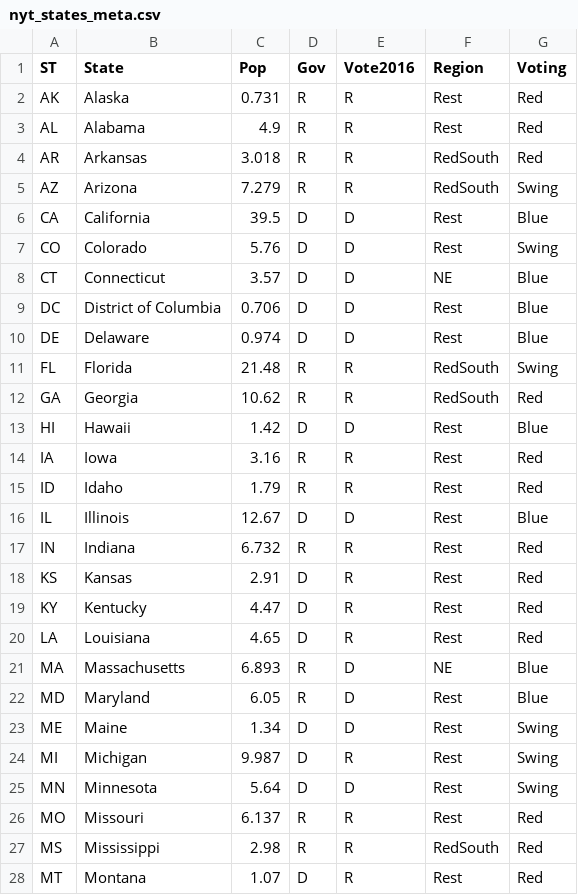
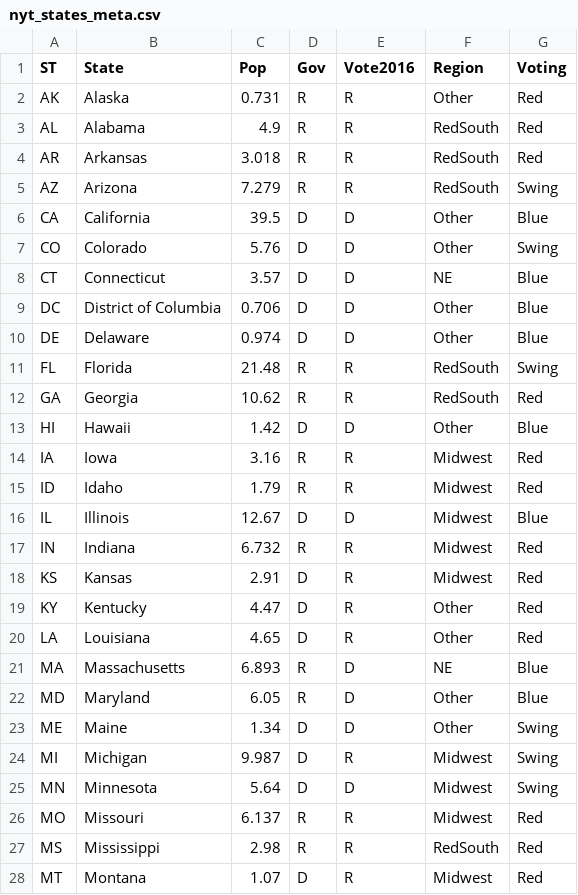
Before and after one commit to PatrickDRusk/covid, a CSV file: notebooks/nyt_states_meta.csv, drawn as a sheet; only a part is shown; the diff covers the shown part only.

Commit message:
Checkpointing latest notebooks/data

```diff
--- a/notebooks/nyt_states_meta.csv
+++ b/notebooks/nyt_states_meta.csv
@@ -1,28 +1,28 @@
 ST,State,Pop,Gov,Vote2016,Region,Voting
-AK,Alaska,0.731,R,R,Rest,Red
-AL,Alabama,4.9,R,R,Rest,Red
+AK,Alaska,0.731,R,R,Other,Red
+AL,Alabama,4.9,R,R,RedSouth,Red
 AR,Arkansas,3.018,R,R,RedSouth,Red
 AZ,Arizona,7.279,R,R,RedSouth,Swing
-CA,California,39.5,D,D,Rest,Blue
-CO,Colorado,5.76,D,D,Rest,Swing
+CA,California,39.5,D,D,Other,Blue
+CO,Colorado,5.76,D,D,Other,Swing
 CT,Connecticut,3.57,D,D,NE,Blue
-DC,District of Columbia,0.706,D,D,Rest,Blue
-DE,Delaware,0.974,D,D,Rest,Blue
+DC,District of Columbia,0.706,D,D,Other,Blue
+DE,Delaware,0.974,D,D,Other,Blue
 FL,Florida,21.48,R,R,RedSouth,Swing
 GA,Georgia,10.62,R,R,RedSouth,Red
-HI,Hawaii,1.42,D,D,Rest,Blue
-IA,Iowa,3.16,R,R,Rest,Red
-ID,Idaho,1.79,R,R,Rest,Red
-IL,Illinois,12.67,D,D,Rest,Blue
-IN,Indiana,6.732,R,R,Rest,Red
-KS,Kansas,2.91,D,R,Rest,Red
-KY,Kentucky,4.47,D,R,Rest,Red
-LA,Louisiana,4.65,D,R,Rest,Red
+HI,Hawaii,1.42,D,D,Other,Blue
+IA,Iowa,3.16,R,R,Midwest,Red
+ID,Idaho,1.79,R,R,Midwest,Red
+IL,Illinois,12.67,D,D,Midwest,Blue
+IN,Indiana,6.732,R,R,Midwest,Red
+KS,Kansas,2.91,D,R,Midwest,Red
+KY,Kentucky,4.47,D,R,Other,Red
+LA,Louisiana,4.65,D,R,Other,Red
 MA,Massachusetts,6.893,R,D,NE,Blue
-MD,Maryland,6.05,R,D,Rest,Blue
-ME,Maine,1.34,D,D,Rest,Swing
-MI,Michigan,9.987,D,R,Rest,Swing
-MN,Minnesota,5.64,D,D,Rest,Swing
-MO,Missouri,6.137,R,R,Rest,Red
+MD,Maryland,6.05,R,D,Other,Blue
+ME,Maine,1.34,D,D,Other,Swing
+MI,Michigan,9.987,D,R,Midwest,Swing
+MN,Minnesota,5.64,D,D,Midwest,Swing
+MO,Missouri,6.137,R,R,Midwest,Red
 MS,Mississippi,2.98,R,R,RedSouth,Red
-MT,Montana,1.07,D,R,Rest,Red
+MT,Montana,1.07,D,R,Midwest,Red
```
Also changed, not shown: 17 edited cells elsewhere in this file, 3 other files.
